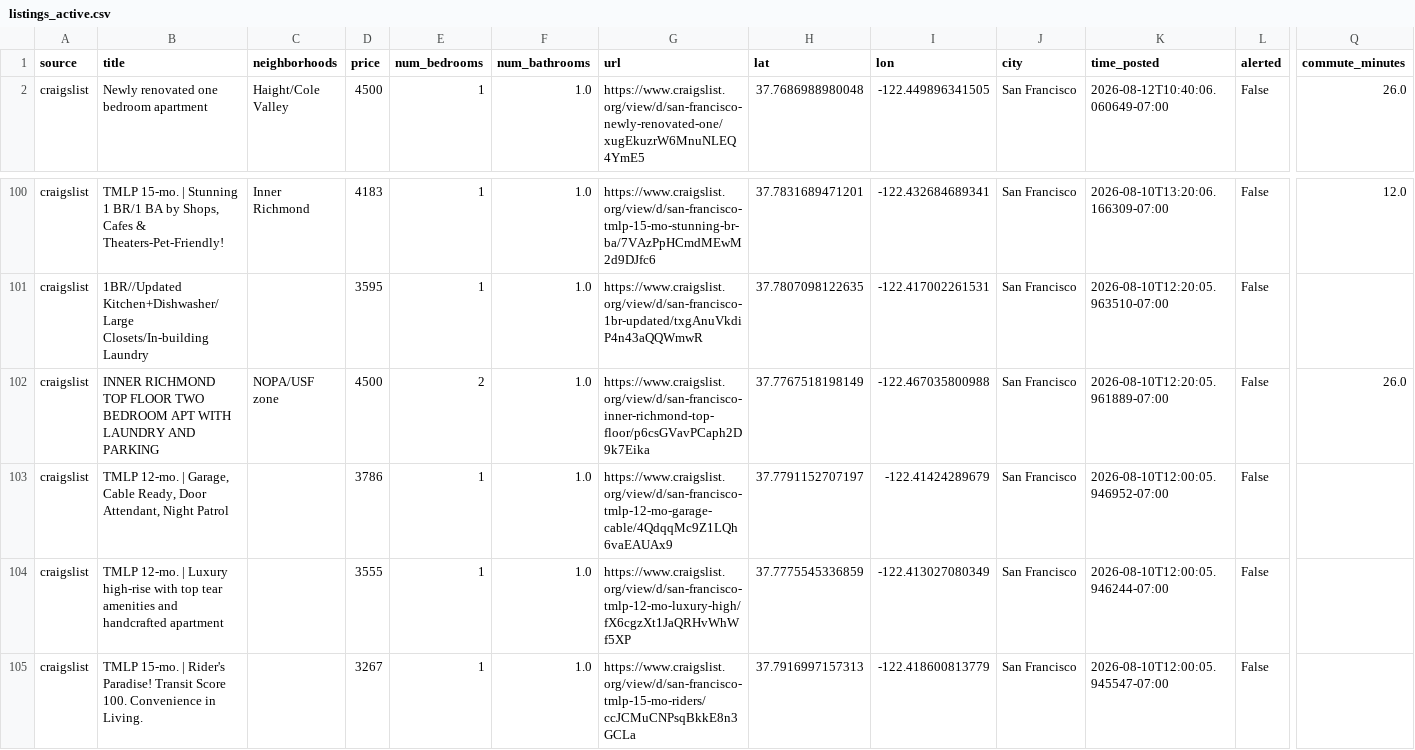
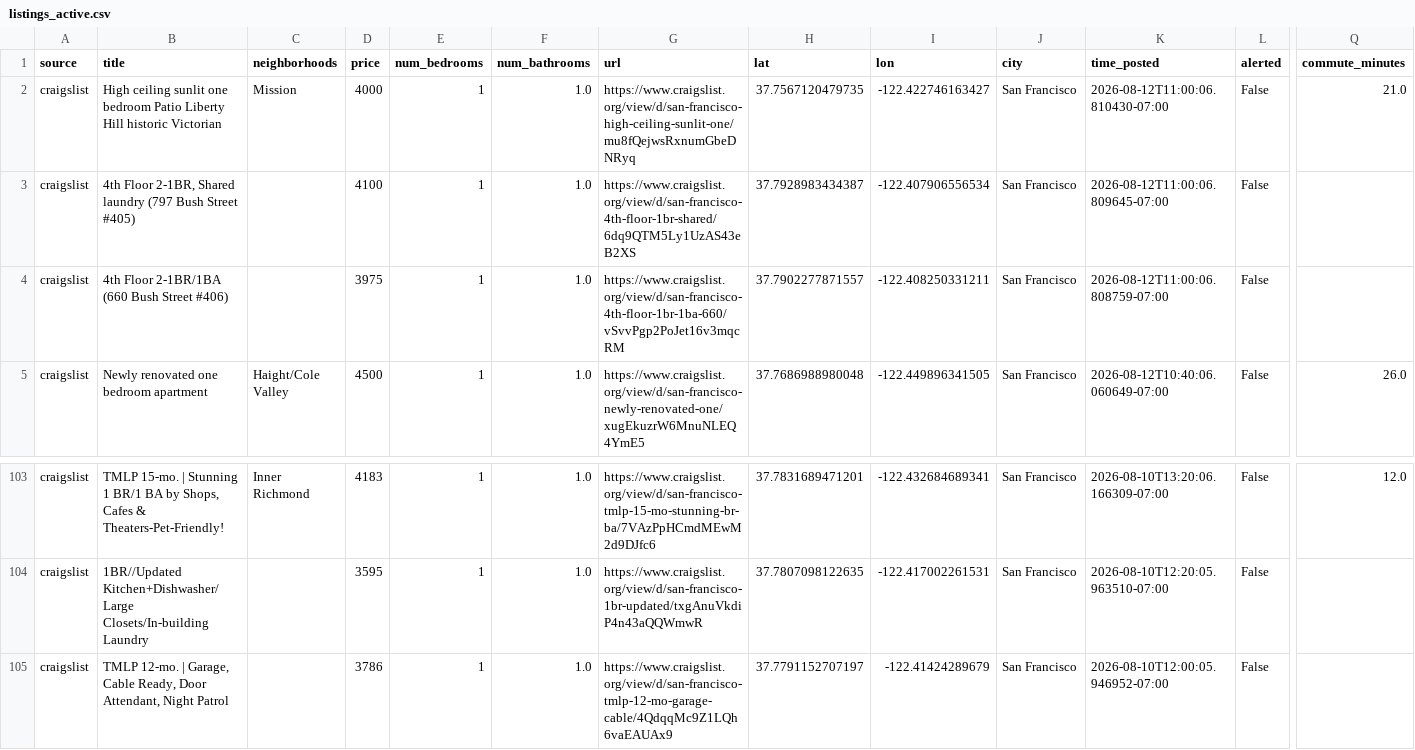
Before and after one commit to dHbdHbdHb/craigslist_alert, a CSV file: data/audrey/listings_active.csv, drawn as a sheet; only a part is shown, gaps mark what is left out; the shorter side is filled out with more unchanged rows; removed rows and columns are numbered as before the commit, all else as after; rows hold the shown columns only; the diff names each change by its address in the sheet, - before the commit and + after, or states it on an @@ line.

Commit message:
Auto-update listings: 2026-08-12 11:02:07

```diff
--- a/data/audrey/listings_active.csv
+++ b/data/audrey/listings_active.csv
+row 2: craigslist | High ceiling sunlit one bedroom Patio Liberty Hill historic Victorian | Mission | 4000 | 1 | 1.0 | https://www.craigslist.org/view/d/san-francisco-high-ceiling-sunlit-one/mu8fQejwsRxnumGbeDNRyq | 37.7567120479735 | -122.422746163427 | San Francisco | 2026-08-12T11:00:06.810430-07:00 | False | 21.0
+row 3: craigslist | 4th Floor 2-1BR, Shared laundry (797 Bush Street #405) |  | 4100 | 1 | 1.0 | https://www.craigslist.org/view/d/san-francisco-4th-floor-1br-shared/6dq9QTM5Ly1UzAS43eB2XS | 37.7928983434387 | -122.407906556534 | San Francisco | 2026-08-12T11:00:06.809645-07:00 | False
+row 4: craigslist | 4th Floor 2-1BR/1BA (660 Bush Street #406) |  | 3975 | 1 | 1.0 | https://www.craigslist.org/view/d/san-francisco-4th-floor-1br-1ba-660/vSvvPgp2PoJet16v3mqcRM | 37.7902277871557 | -122.408250331211 | San Francisco | 2026-08-12T11:00:06.808759-07:00 | False
-row 102: craigslist | INNER RICHMOND TOP FLOOR TWO BEDROOM APT WITH LAUNDRY AND PARKING | NOPA/USF zone | 4500 | 2 | 1.0 | https://www.craigslist.org/view/d/san-francisco-inner-richmond-top-floor/p6csGVavPCaph2D9k7Eika | 37.7767518198149 | -122.467035800988 | San Francisco | 2026-08-10T12:20:05.961889-07:00 | False | 26.0
```
Also changed, not shown: data/audrey/listings_archive.csv, 1 other file.
